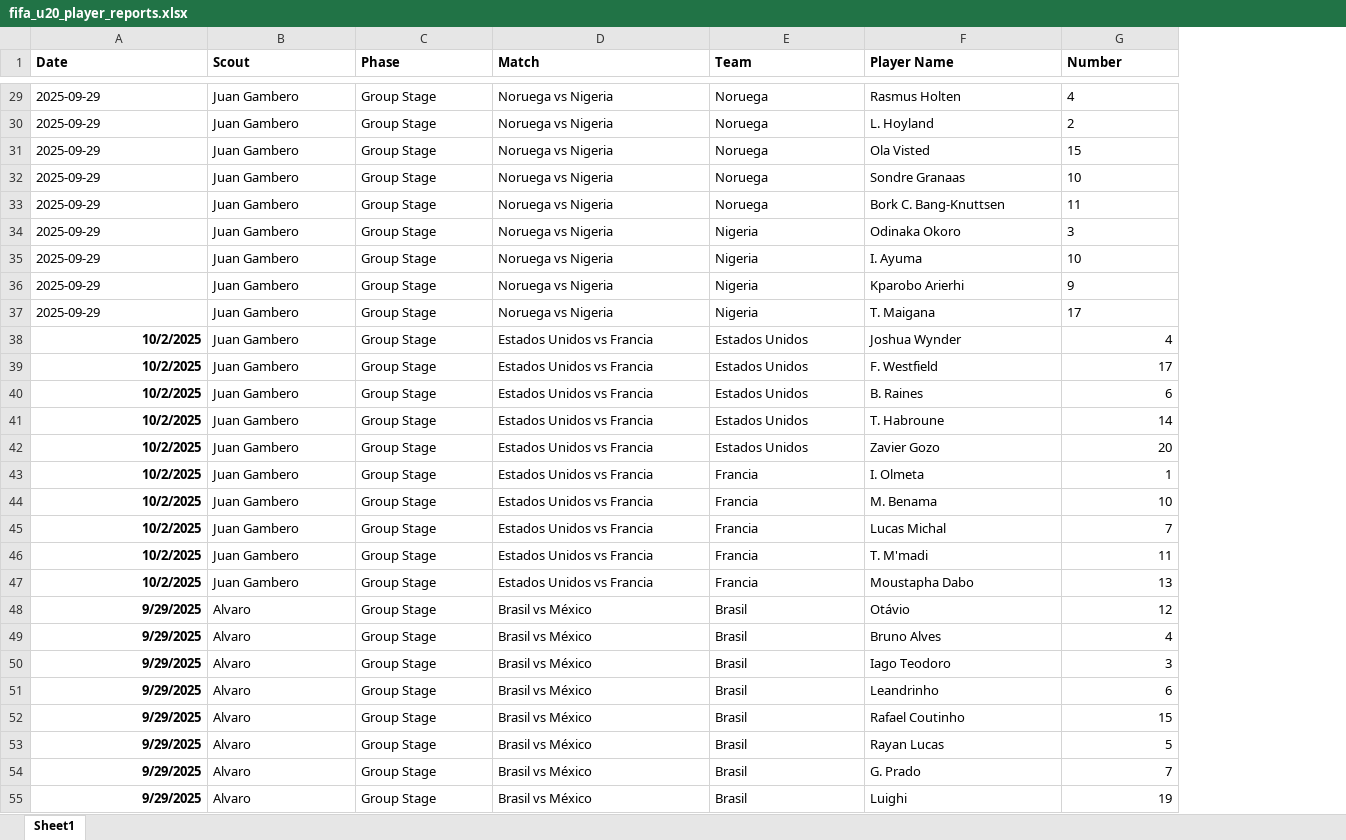
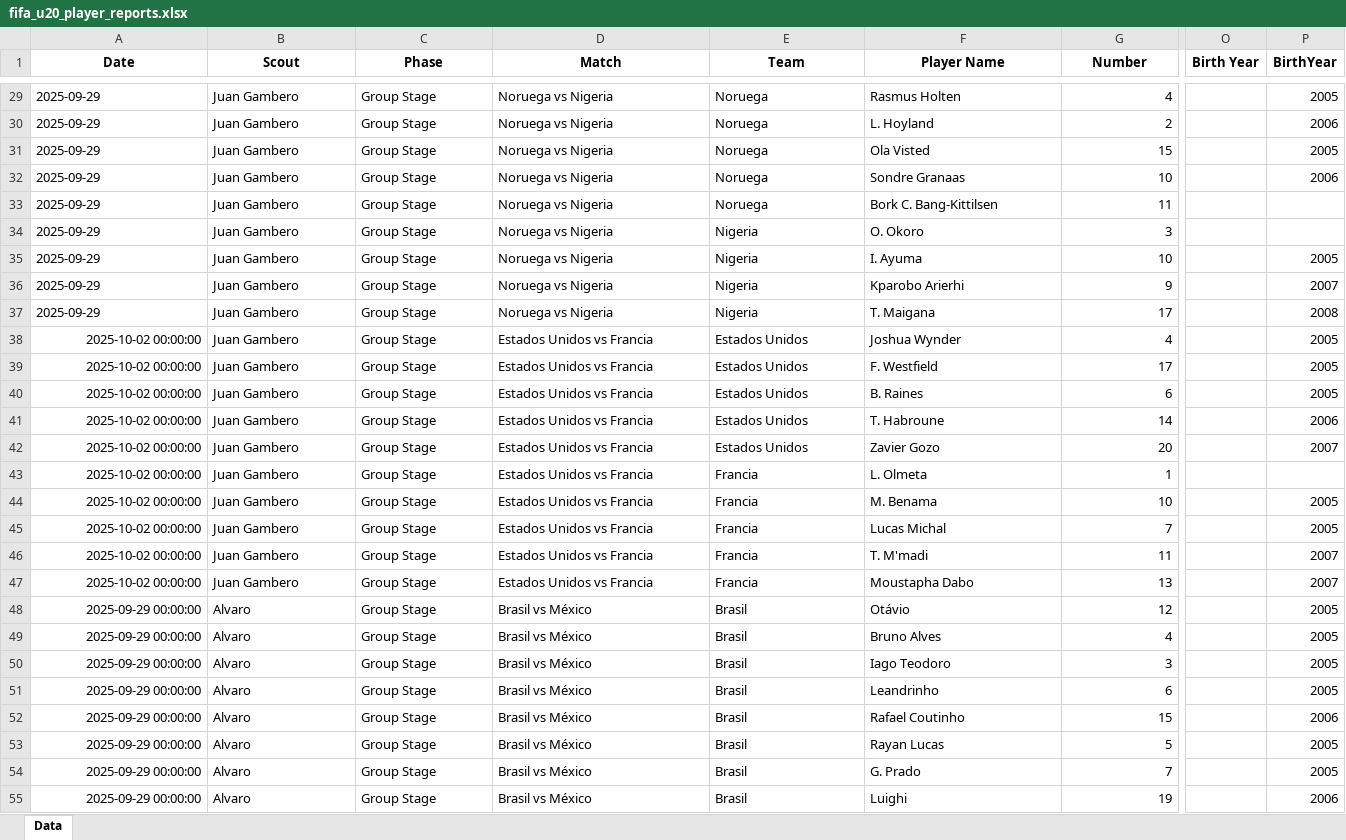
Before and after one commit to alvarolopez8810/alnassrscoutingsystem, an Excel workbook: fifa_u20_player_reports.xlsx, sheet Data, drawn as a sheet; only a part is shown, gaps mark what is left out; values as stored, in another font and other column widths than the file's, no borders; the diff covers the shown part only; the diff names each change by its address in the sheet, - before the commit and + after, or states it on an @@ line.

```diff
--- a/fifa_u20_player_reports.xlsx (sheet Data)
+++ b/fifa_u20_player_reports.xlsx (sheet Data)
-sheet tab: Sheet1
+sheet tab: Data
+column O (Birth Year), empty
+column P (BirthYear), rows 29-55: 2005 | 2006 | 2005 | 2006 |  |  | 2005 | 2007 | 2008 | 2005 | 2005 | 2005 | 2006 | 2007 |  | 2005 | 2005 | 2007 | 2007 | 2005 | 2005 | 2005 | 2005 | 2006 | 2005 | 2005 | 2006
-A1:G1 alignment: left
+A1:G1 alignment: center
-G29:G37 alignment: left
+G29:G37 alignment: right
-F33 (Player Name): Bork C. Bang-Knuttsen
+F33 (Player Name): Bork C. Bang-Kittilsen
-F34 (Player Name): Odinaka Okoro
+F34 (Player Name): O. Okoro
-A38:A47 (Date): 10/2/2025
+A38:A47 (Date): 2025-10-02 00:00:00
-A38:A55 bold: on
+A38:A55 bold: off
-F43 (Player Name): I. Olmeta
+F43 (Player Name): L. Olmeta
-A48:A55 (Date): 9/29/2025
+A48:A55 (Date): 2025-09-29 00:00:00
```
Also changed, not shown: 13 added rows, 48 edited cells and cell formats elsewhere in this sheet.
